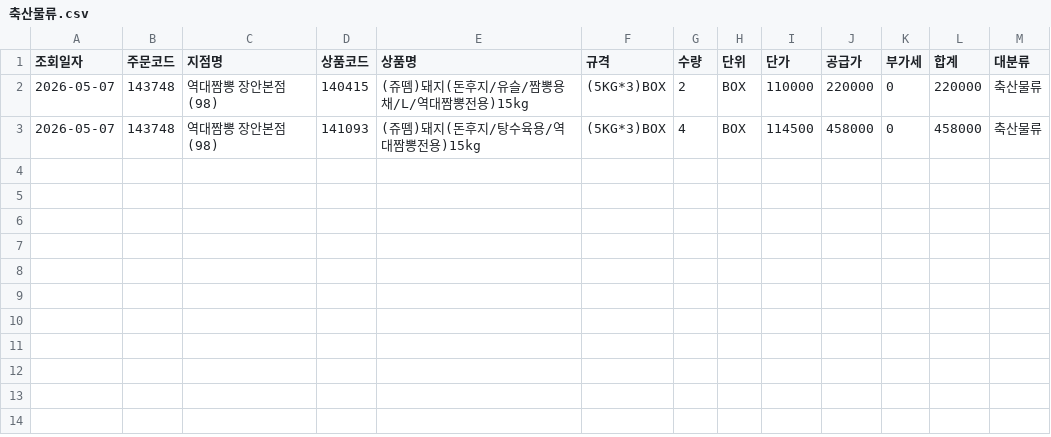
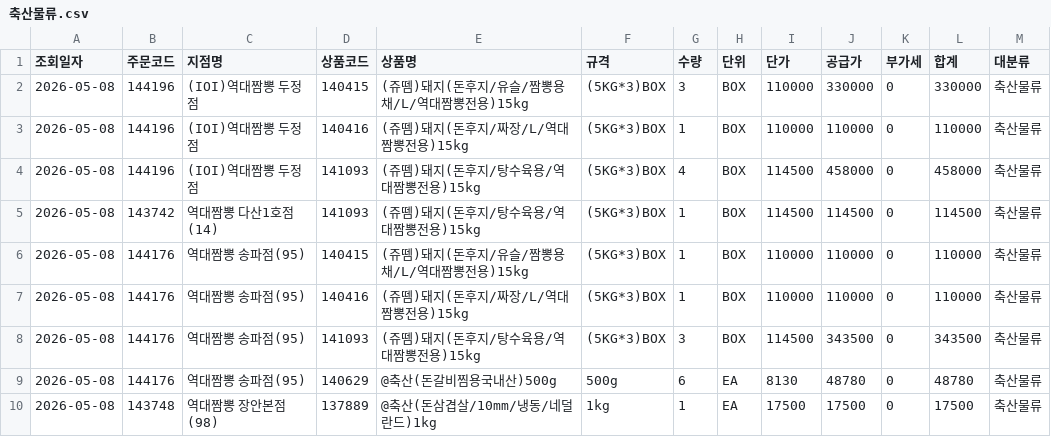
Before and after one commit to dampd21/Sajodaerim, a CSV file: output/by_category/축산물류.csv, drawn as a sheet.

```diff
--- a/output/by_category/축산물류.csv
+++ b/output/by_category/축산물류.csv
@@ -1,3 +1,10 @@
 조회일자,주문코드,지점명,상품코드,상품명,규격,수량,단위,단가,공급가,부가세,합계,대분류
-2026-05-07,143748,역대짬뽕 장안본점(98),140415,(쥬뗌)돼지(돈후지/유슬/짬뽕용채/L/역대짬뽕전용)15kg,(5KG*3)BOX,2,BOX,110000,220000,0,220000,축산물류
-2026-05-07,143748,역대짬뽕 장안본점(98),141093,(쥬뗌)돼지(돈후지/탕수육용/역대짬뽕전용)15kg,(5KG*3)BOX,4,BOX,114500,458000,0,458000,축산물류
+2026-05-08,144196,(IOI)역대짬뽕 두정점,140415,(쥬뗌)돼지(돈후지/유슬/짬뽕용채/L/역대짬뽕전용)15kg,(5KG*3)BOX,3,BOX,110000,330000,0,330000,축산물류
+2026-05-08,144196,(IOI)역대짬뽕 두정점,140416,(쥬뗌)돼지(돈후지/짜장/L/역대짬뽕전용)15kg,(5KG*3)BOX,1,BOX,110000,110000,0,110000,축산물류
+2026-05-08,144196,(IOI)역대짬뽕 두정점,141093,(쥬뗌)돼지(돈후지/탕수육용/역대짬뽕전용)15kg,(5KG*3)BOX,4,BOX,114500,458000,0,458000,축산물류
+2026-05-08,143742,역대짬뽕 다산1호점(14),141093,(쥬뗌)돼지(돈후지/탕수육용/역대짬뽕전용)15kg,(5KG*3)BOX,1,BOX,114500,114500,0,114500,축산물류
+2026-05-08,144176,역대짬뽕 송파점(95),140415,(쥬뗌)돼지(돈후지/유슬/짬뽕용채/L/역대짬뽕전용)15kg,(5KG*3)BOX,1,BOX,110000,110000,0,110000,축산물류
+2026-05-08,144176,역대짬뽕 송파점(95),140416,(쥬뗌)돼지(돈후지/짜장/L/역대짬뽕전용)15kg,(5KG*3)BOX,1,BOX,110000,110000,0,110000,축산물류
+2026-05-08,144176,역대짬뽕 송파점(95),141093,(쥬뗌)돼지(돈후지/탕수육용/역대짬뽕전용)15kg,(5KG*3)BOX,3,BOX,114500,343500,0,343500,축산물류
+2026-05-08,144176,역대짬뽕 송파점(95),140629,@축산(돈갈비찜용국내산)500g,500g,6,EA,8130,48780,0,48780,축산물류
+2026-05-08,143748,역대짬뽕 장안본점(98),137889,@축산(돈삼겹살/10mm/냉동/네덜란드)1kg,1kg,1,EA,17500,17500,0,17500,축산물류
```
Also changed, not shown: output/by_category/수산물류.csv, output/by_store/(IOI)역대짬뽕 두정점.csv, 11 other files.
